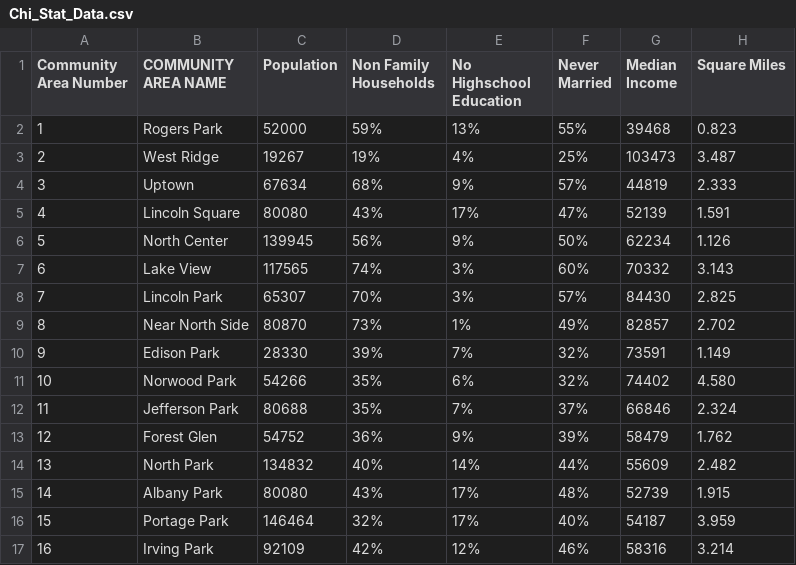
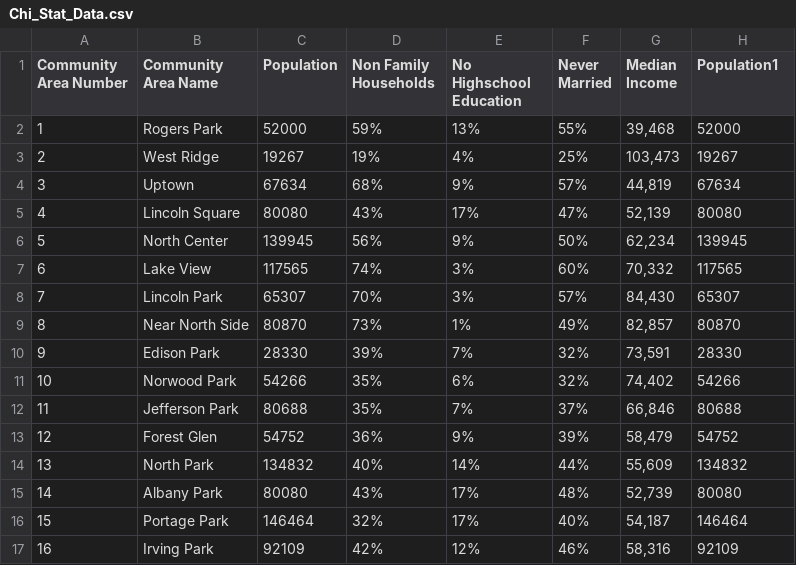
Before and after one commit to nhebert/Project, a CSV file: Chi_Stat_Data.csv, drawn as a sheet; only a part is shown; the diff covers the shown part only.

Commit message:
Updated Chi Stat Data

```diff
--- a/Chi_Stat_Data.csv
+++ b/Chi_Stat_Data.csv
@@ -1,17 +1,17 @@
-Community Area Number,COMMUNITY AREA NAME,Population,Non Family Households,No Highschool Education,Never Married,Median Income,Square Miles
-1,Rogers Park,52000,59%,13%,55%,39468, 0.823
-2,West Ridge,19267,19%,4%,25%,103473, 3.487
-3,Uptown,67634,68%,9%,57%,44819, 2.333
-4,Lincoln Square,80080,43%,17%,47%,52139, 1.591
-5,North Center,139945,56%,9%,50%,62234, 1.126
-6,Lake View,117565,74%,3%,60%,70332, 3.143
-7,Lincoln Park,65307,70%,3%,57%,84430, 2.825
-8,Near North Side,80870,73%,1%,49%,82857, 2.702
-9,Edison Park,28330,39%,7%,32%,73591, 1.149
-10,Norwood Park,54266,35%,6%,32%,74402, 4.580
-11,Jefferson Park,80688,35%,7%,37%,66846, 2.324
-12,Forest Glen,54752,36%,9%,39%,58479, 1.762
-13,North Park,134832,40%,14%,44%,55609, 2.482
-14,Albany Park,80080,43%,17%,48%,52739, 1.915
-15,Portage Park,146464,32%,17%,40%,54187, 3.959
-16,Irving Park,92109,42%,12%,46%,58316, 3.214
+Community Area Number,Community Area Name,Population,Non Family Households,No Highschool Education,Never Married,Median Income,Population1
+1,Rogers Park,52000,59%,13%,55%,"39,468",52000
+2,West Ridge,19267,19%,4%,25%,"103,473",19267
+3,Uptown,67634,68%,9%,57%,"44,819",67634
+4,Lincoln Square,80080,43%,17%,47%,"52,139",80080
+5,North Center,139945,56%,9%,50%,"62,234",139945
+6,Lake View,117565,74%,3%,60%,"70,332",117565
+7,Lincoln Park,65307,70%,3%,57%,"84,430",65307
+8,Near North Side,80870,73%,1%,49%,"82,857",80870
+9,Edison Park,28330,39%,7%,32%,"73,591",28330
+10,Norwood Park,54266,35%,6%,32%,"74,402",54266
+11,Jefferson Park,80688,35%,7%,37%,"66,846",80688
+12,Forest Glen,54752,36%,9%,39%,"58,479",54752
+13,North Park,134832,40%,14%,44%,"55,609",134832
+14,Albany Park,80080,43%,17%,48%,"52,739",80080
+15,Portage Park,146464,32%,17%,40%,"54,187",146464
+16,Irving Park,92109,42%,12%,46%,"58,316",92109
```
Also changed, not shown: 124 edited cells elsewhere in this file.
